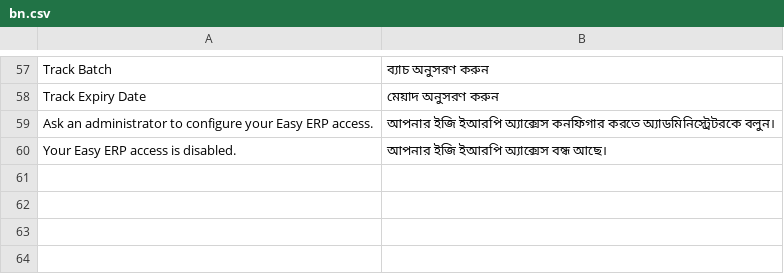
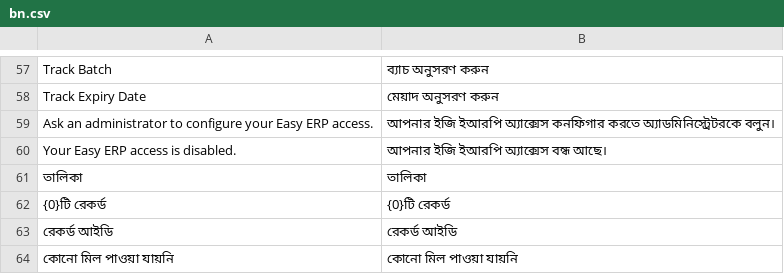
Before and after one commit to TechwithZakir/Reckon-Easy-ERP, a CSV file: reckon_easy_erp/translations/bn.csv, drawn as a sheet; only a part is shown, gaps mark what is left out.

```diff
--- a/reckon_easy_erp/translations/bn.csv
+++ b/reckon_easy_erp/translations/bn.csv
@@ -60 +60,5 @@ Ask an administrator to configure your Easy ERP access.,আপনার ইজ
 Your Easy ERP access is disabled.,আপনার ইজি ইআরপি অ্যাক্সেস বন্ধ আছে।
+তালিকা,তালিকা
+{0}টি রেকর্ড,{0}টি রেকর্ড
+রেকর্ড আইডি,রেকর্ড আইডি
+কোনো মিল পাওয়া যায়নি,কোনো মিল পাওয়া যায়নি
```
Also changed, not shown: 3 other files.
